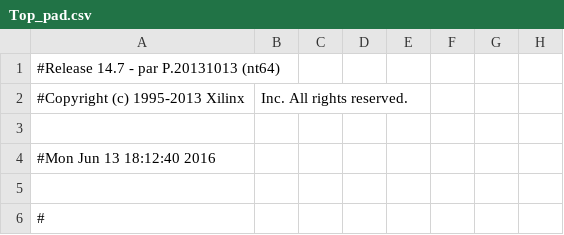
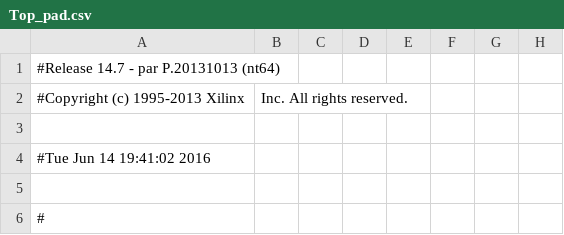
Before and after one commit to ingaramop/MIPS, a CSV file: Top_pad.csv, drawn as a sheet; only a part is shown; the diff names each change by its address in the sheet, - before the commit and + after, or states it on an @@ line.

```diff
--- a/Top_pad.csv
+++ b/Top_pad.csv
-A4: #Mon Jun 13 18:12:40 2016
+A4: #Tue Jun 14 19:41:02 2016
```
Also changed, not shown: 45 other files.
